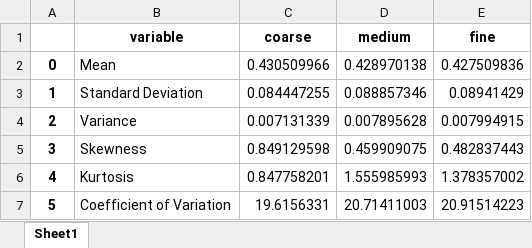
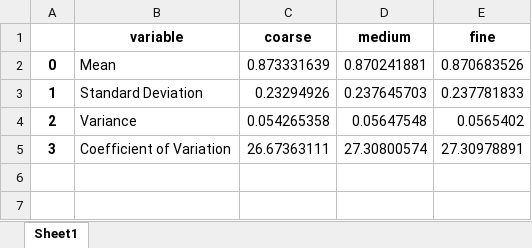
Before and after one commit to Spogis/GridConvergenceLab, an Excel workbook: setups/Var_Table_GCI_Pictures.xlsx, sheet Sheet1, drawn as a sheet; values as stored, in another font and other column widths than the file's, no borders; the diff names each change by its address in the sheet, - before the commit and + after, or states it on an @@ line.

Commit message:
GCI for Pictures

```diff
--- a/setups/Var_Table_GCI_Pictures.xlsx (sheet Sheet1)
+++ b/setups/Var_Table_GCI_Pictures.xlsx (sheet Sheet1)
-C2 (coarse): 0.430509966
+C2 (coarse): 0.873331639
-D2 (medium): 0.428970138
+D2 (medium): 0.870241881
-E2 (fine): 0.427509836
+E2 (fine): 0.870683526
-C3 (coarse): 0.084447255
+C3 (coarse): 0.23294926
-D3 (medium): 0.088857346
+D3 (medium): 0.237645703
-E3 (fine): 0.08941429
+E3 (fine): 0.237781833
-C4 (coarse): 0.007131339
+C4 (coarse): 0.054265358
-D4 (medium): 0.007895628
+D4 (medium): 0.05647548
-E4 (fine): 0.007994915
+E4 (fine): 0.0565402
-B5 (variable): Skewness
+B5 (variable): Coefficient of Variation
-C5 (coarse): 0.849129598
+C5 (coarse): 26.67363111
-D5 (medium): 0.459909075
+D5 (medium): 27.30800574
-E5 (fine): 0.482837443
+E5 (fine): 27.30978891
-row 6: 4 | Kurtosis | 0.847758201 | 1.555985993 | 1.378357002
-row 7: 5 | Coefficient of Variation | 19.6156331 | 20.71411003 | 20.91514223
```
Also changed, not shown: 7 other files.
